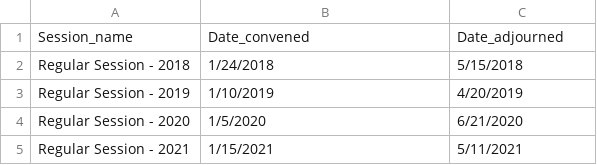
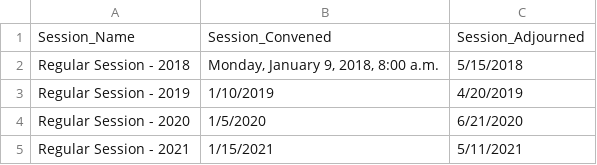
Before and after one commit to gewondjan/idaho-law-machine-learn, a CSV file: session_dates_csv_template.csv, drawn as a sheet.

Commit message:
switching to new format for session dates

```diff
--- a/session_dates_csv_template.csv
+++ b/session_dates_csv_template.csv
@@ -1,3 +1,3 @@
-Session_name,Date_convened,Date_adjourned
-Regular Session - 2018,1/24/2018,5/15/2018
+Session_Name,Session_Convened,Session_Adjourned
+Regular Session - 2018,"Monday, January 9, 2018, 8:00 a.m.",5/15/2018
 Regular Session - 2019,1/10/2019,4/20/2019
```
Also changed, not shown: 1 other file.
